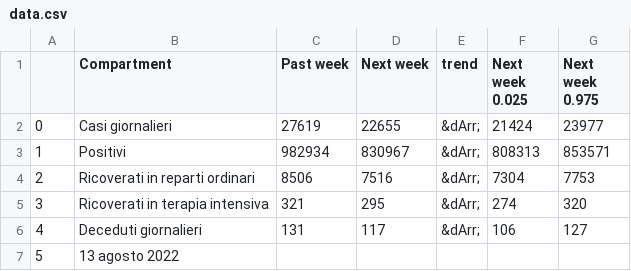
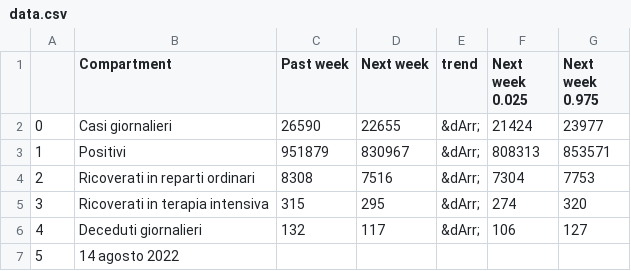
Before and after one commit to nicoparo/testaction, a CSV file: data.csv, drawn as a sheet.

```diff
--- a/data.csv
+++ b/data.csv
@@ -1,7 +1,7 @@
 ,Compartment,Past week,Next week,trend,Next week 0.025,Next week 0.975
-0,Casi giornalieri,27619,22655,&dArr;,21424,23977
-1,Positivi,982934,830967,&dArr;,808313,853571
-2,Ricoverati in reparti ordinari,8506,7516,&dArr;,7304,7753
-3,Ricoverati in terapia intensiva,321,295,&dArr;,274,320
-4,Deceduti giornalieri,131,117,&dArr;,106,127
-5,13 agosto 2022,,,,,
+0,Casi giornalieri,26590,22655,&dArr;,21424,23977
+1,Positivi,951879,830967,&dArr;,808313,853571
+2,Ricoverati in reparti ordinari,8308,7516,&dArr;,7304,7753
+3,Ricoverati in terapia intensiva,315,295,&dArr;,274,320
+4,Deceduti giornalieri,132,117,&dArr;,106,127
+5,14 agosto 2022,,,,,
```
